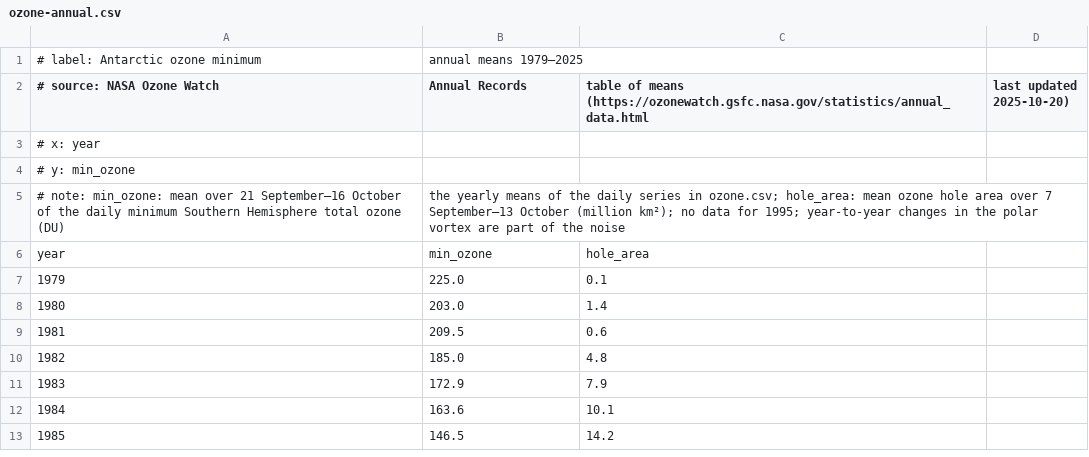
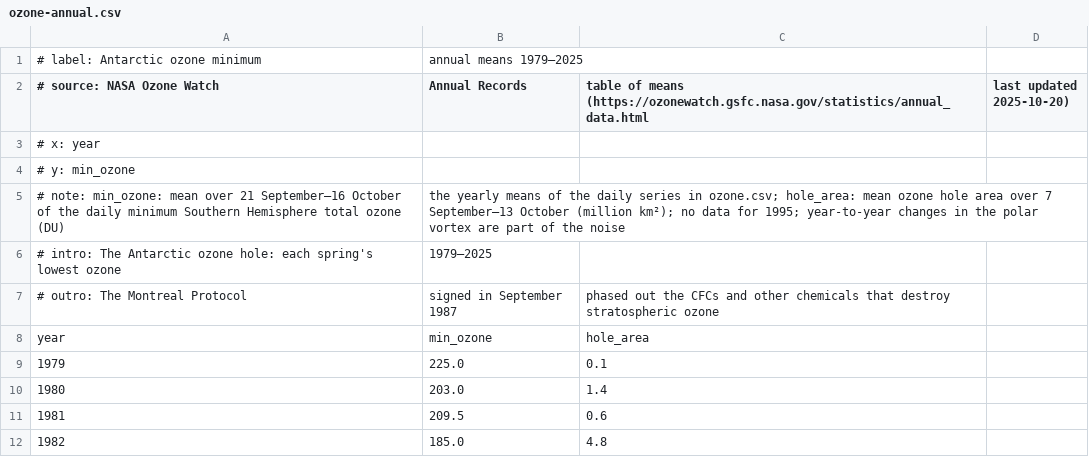
Before and after one commit to xangregg/lafspline, a CSV file: data/ozone-annual.csv, drawn as a sheet; only a part is shown; the shorter side is filled out with more unchanged rows; the diff names each change by its address in the sheet, - before the commit and + after, or states it on an @@ line.

Commit message:
Export: the fit built up step by step (data, P-spline, band, fit inside it, fit alone), each step under a two-line banner (headline, optional detail), as an animated GIF or an animated SVG; a menu checkbox drops the detail lines. Bands only for now, not Aₙ. src/core/gif.js encodes GIF89a without a dependency (exact palette up to 256 colors, else median cut; LZW with clear codes), tested against an independent decoder; Chrome decodes the exports frame by frame. The frames are drawn by an off-screen chart at the page chart's width. Data files may give intro (the first headline) and outro (the last detail); ozone-annual and the Montana death rate do

```diff
--- a/data/ozone-annual.csv
+++ b/data/ozone-annual.csv
+row 6: # intro: The Antarctic ozone hole: each spring's lowest ozone | 1979–2025
+row 7: # outro: The Montreal Protocol | signed in September 1987 | phased out the CFCs and other chemicals that destroy stratospheric ozone
```
Also changed, not shown: data/montana-traffic-death-rate.csv, 9 other files.
